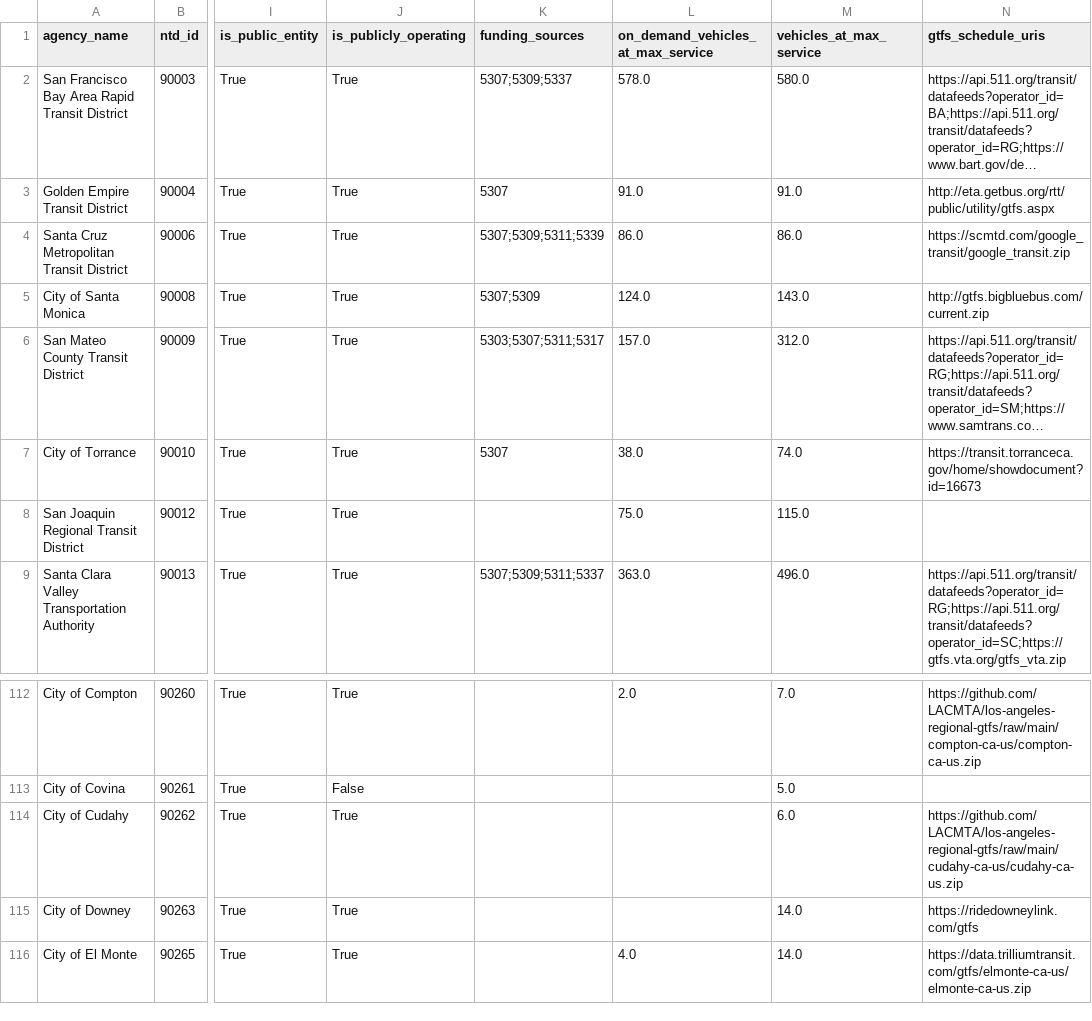
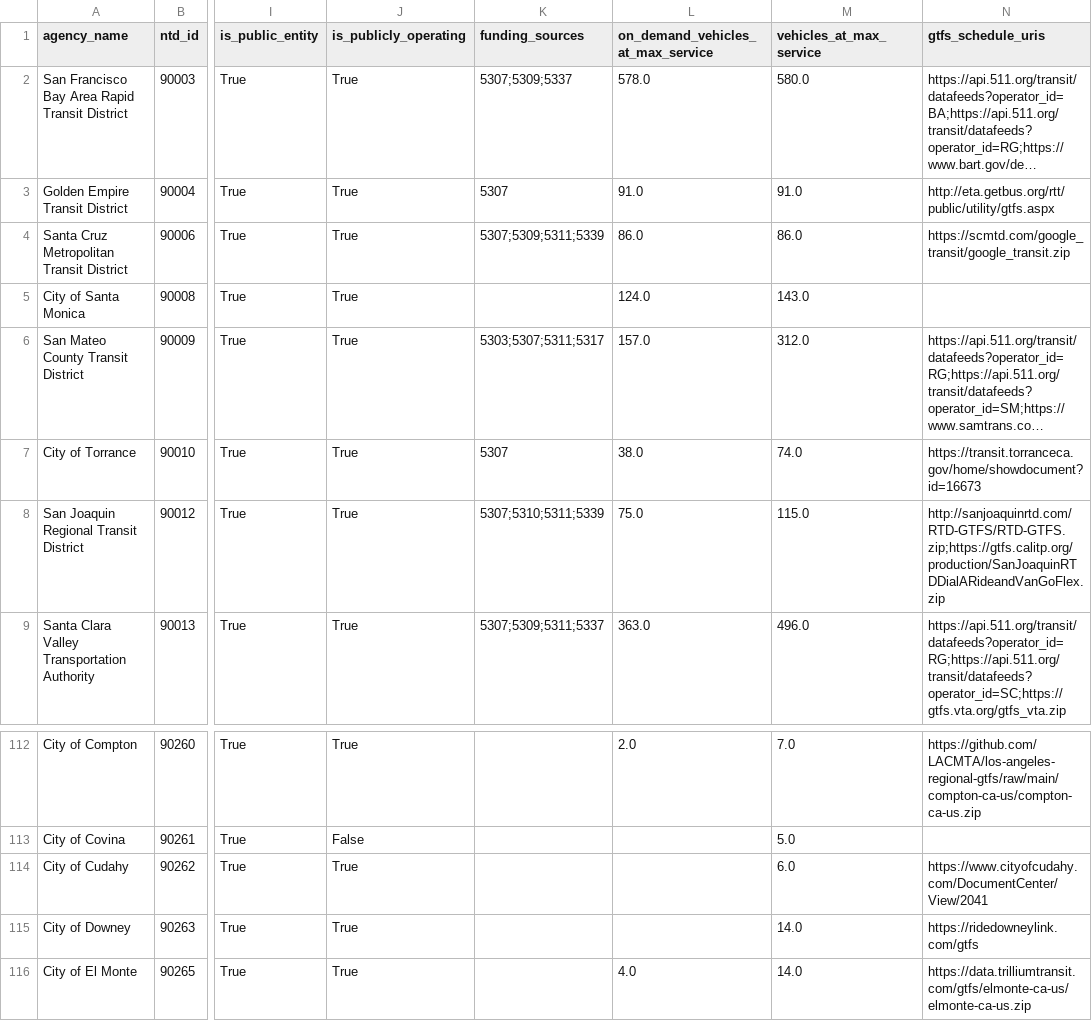
Before and after one commit to cal-itp/mobility-marketplace, a CSV file: src/metadata/providers/providers.csv, drawn as a sheet; only a part is shown, gaps mark what is left out; long unchanged cells end in …; the diff names each change by its address in the sheet, - before the commit and + after, or states it on an @@ line.

```diff
--- a/src/metadata/providers/providers.csv
+++ b/src/metadata/providers/providers.csv
-K5 (funding_sources): 5307;5309
+K5 (funding_sources): (empty)
-N5 (gtfs_schedule_uris): http://gtfs.bigbluebus.com/current.zip
+N5 (gtfs_schedule_uris): (empty)
-K8 (funding_sources): (empty)
+K8 (funding_sources): 5307;5310;5311;5339
-N8 (gtfs_schedule_uris): (empty)
+N8 (gtfs_schedule_uris): http://sanjoaquinrtd.com/RTD-GTFS/RTD-GTFS.zip;https://gtfs.calitp.org/production/SanJoaquinRTDDialARideandVanGoFlex.zip
-N114 (gtfs_schedule_uris): https://github.com/LACMTA/los-angeles-regional-gtfs/raw/main/cudahy-ca-us/cudahy-ca-us.zip
+N114 (gtfs_schedule_uris): https://www.cityofcudahy.com/DocumentCenter/View/2041
```
